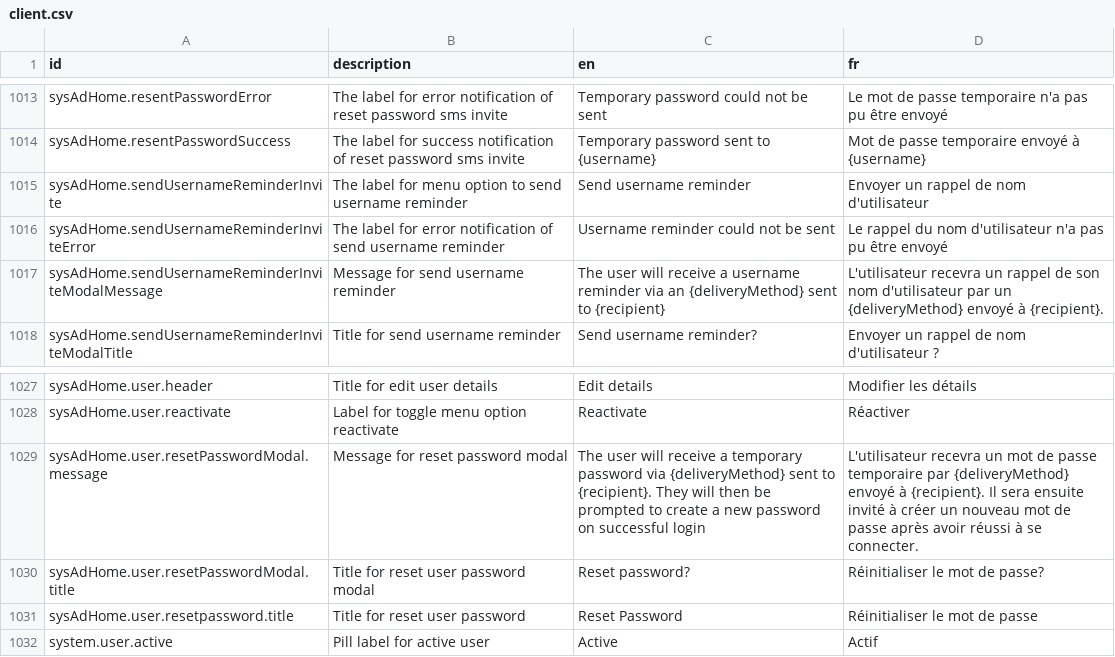
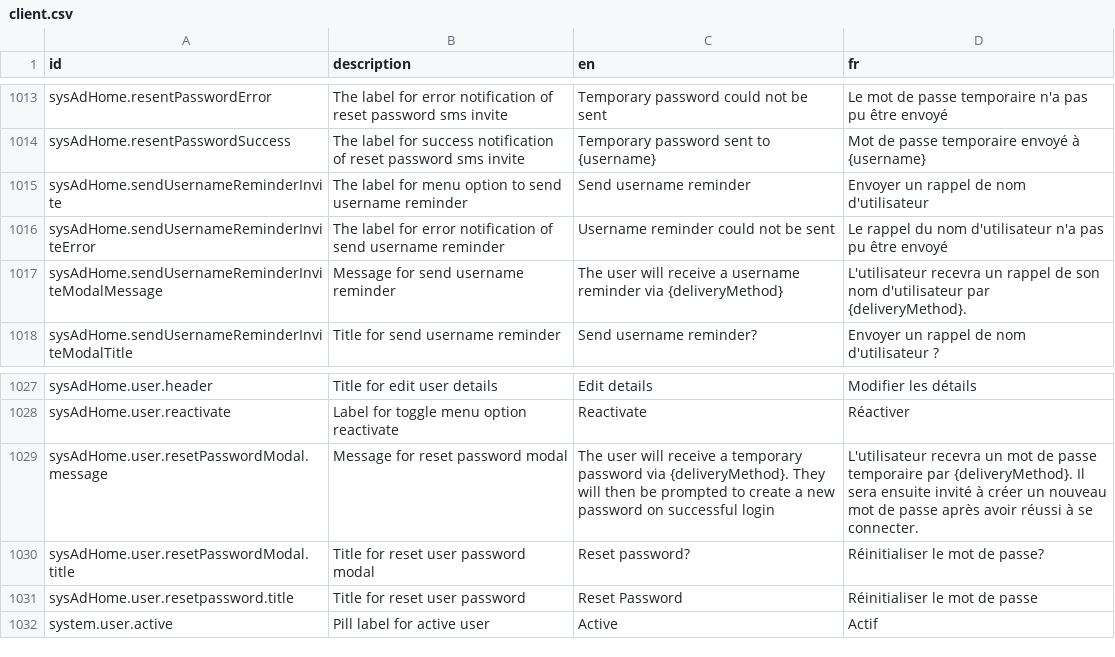
Before and after one commit to opencrvs/opencrvs-core, a CSV file: packages/countryconfig-template/src/translations/client.csv, drawn as a sheet; only a part is shown, gaps mark what is left out.

Commit message:
fix: drop recipient from translations

```diff
--- a/packages/countryconfig-template/src/translations/client.csv
+++ b/packages/countryconfig-template/src/translations/client.csv
@@ -1016,3 +1016,3 @@ sysAdHome.sendUsernameReminderInvite,The label for menu option to send username
 sysAdHome.sendUsernameReminderInviteError,The label for error notification of send username reminder,Username reminder could not be sent,Le rappel du nom d'utilisateur n'a pas pu être envoyé
-sysAdHome.sendUsernameReminderInviteModalMessage,Message for send username reminder,The user will receive a username reminder via an {deliveryMethod} sent to {recipient},L'utilisateur recevra un rappel de son nom d'utilisateur par un {deliveryMethod} envoyé à {recipient}.
+sysAdHome.sendUsernameReminderInviteModalMessage,Message for send username reminder,The user will receive a username reminder via {deliveryMethod},L'utilisateur recevra un rappel de son nom d'utilisateur par {deliveryMethod}.
 sysAdHome.sendUsernameReminderInviteModalTitle,Title for send username reminder,Send username reminder?,Envoyer un rappel de nom d'utilisateur ?
@@ -1028,3 +1028,3 @@ sysAdHome.user.header,Title for edit user details,Edit details,Modifier les dét
 sysAdHome.user.reactivate,Label for toggle menu option reactivate,Reactivate,Réactiver
-sysAdHome.user.resetPasswordModal.message,Message for reset password modal,The user will receive a temporary password via {deliveryMethod} sent to {recipient}. They will then be prompted to create a new password on successful login,L'utilisateur recevra un mot de passe temporaire par {deliveryMethod} envoyé à {recipient}. Il sera ensuite invité à créer un nouveau mot de passe après avoir réussi à se connecter.
+sysAdHome.user.resetPasswordModal.message,Message for reset password modal,The user will receive a temporary password via {deliveryMethod}. They will then be prompted to create a new password on successful login,L'utilisateur recevra un mot de passe temporaire par {deliveryMethod}. Il sera ensuite invité à créer un nouveau mot de passe après avoir réussi à se connecter.
 sysAdHome.user.resetPasswordModal.title,Title for reset user password modal,Reset password?,Réinitialiser le mot de passe?
```
Also changed, not shown: packages/testland/src/translations/client.csv, 4 other files.
